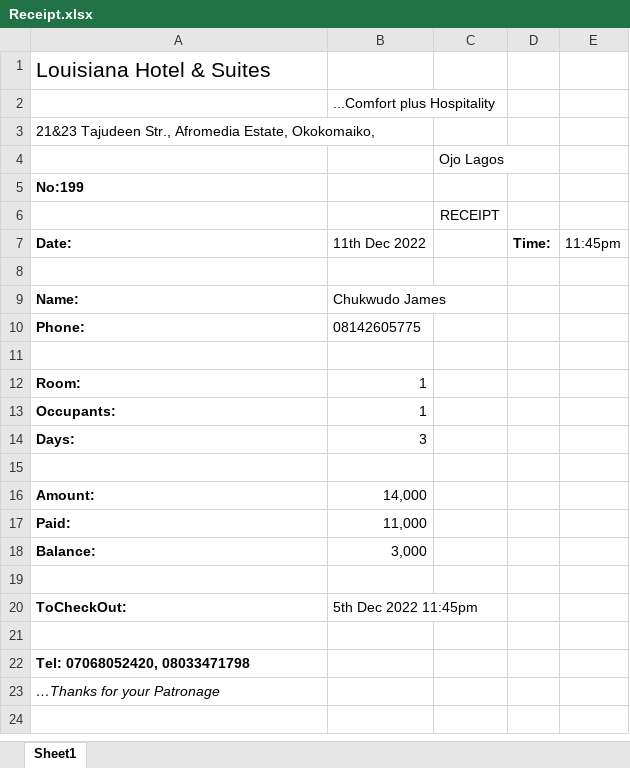
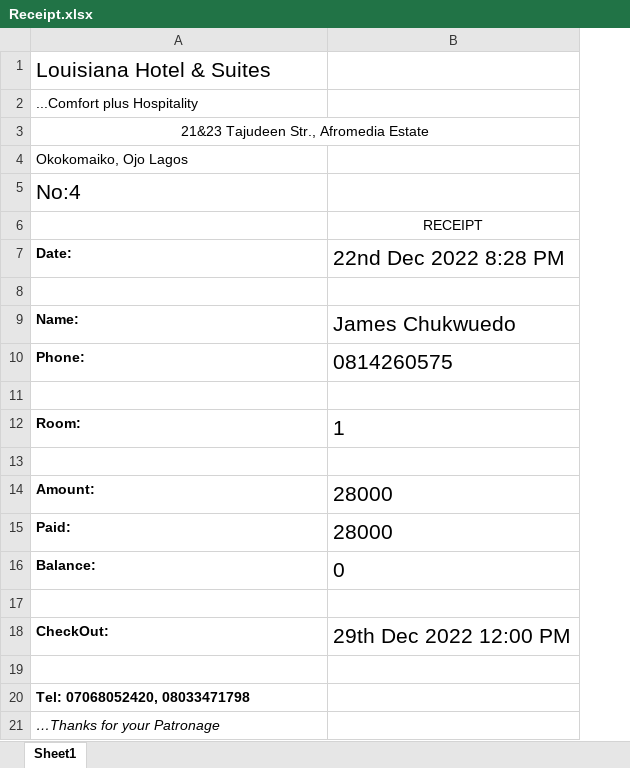
Before and after one commit to johnn21795/HotelApplication, an Excel workbook: src/Raw/Receipt.xlsx, sheet Sheet1, drawn as a sheet; values as stored, in another font and other column widths than the file's, no borders; removed rows and columns are numbered as before the commit, all else as after; the diff names each change by its address in the sheet, - before the commit and + after, or states it on an @@ line.

```diff
--- a/src/Raw/Receipt.xlsx (sheet Sheet1)
+++ b/src/Raw/Receipt.xlsx (sheet Sheet1)
-column B (11th Dec 2022), row 2: ...Comfort plus Hospitality; rows 9-12: Chukwudo James | 08142605775 |  | 1; rows 16-20: 14,000 | 11,000 | 3,000 |  | 5th Dec 2022 11:45pm
-column C, rows 4-6: Ojo Lagos |  | RECEIPT
-column D (Time:), empty
-column E (11:45pm), empty
+column B (22nd Dec 2022 8:28 PM), row 6: RECEIPT; rows 9-18: James Chukwuedo | 0814260575 |  | 1 |  | 28000 | 28000 | 0 |  | 29th Dec 2022 12:00 PM
-A2 (Date:): (empty)
+A2 (Date:): ...Comfort plus Hospitality
-A3 (Date:): 21&23 Tajudeen Str., Afromedia Estate, Okokomaiko,
+A3 (Date:): 21&23 Tajudeen Str., Afromedia Estate
-A3 alignment: left
+A3 alignment: center
+A3:B3 merged
-A4 (Date:): (empty)
+A4 (Date:): Okokomaiko, Ojo Lagos
-A5 (Date:): No:199
+A5 (Date:): No:4
-A5 bold: on
+A5 bold: off, text size: larger
-row 13: Occupants: | 1
-row 14: Days: | 3
-A18 (Date:): ToCheckOut:
+A18 (Date:): CheckOut:
```
Also changed, not shown: src/Raw/MyReceipt.xlsx, 8 other files.
